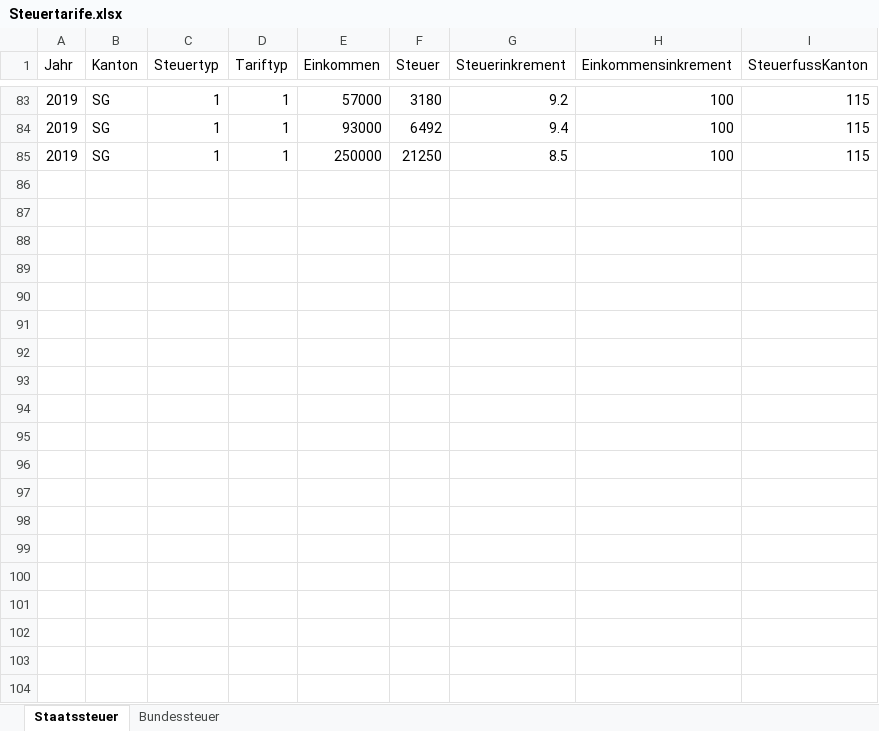
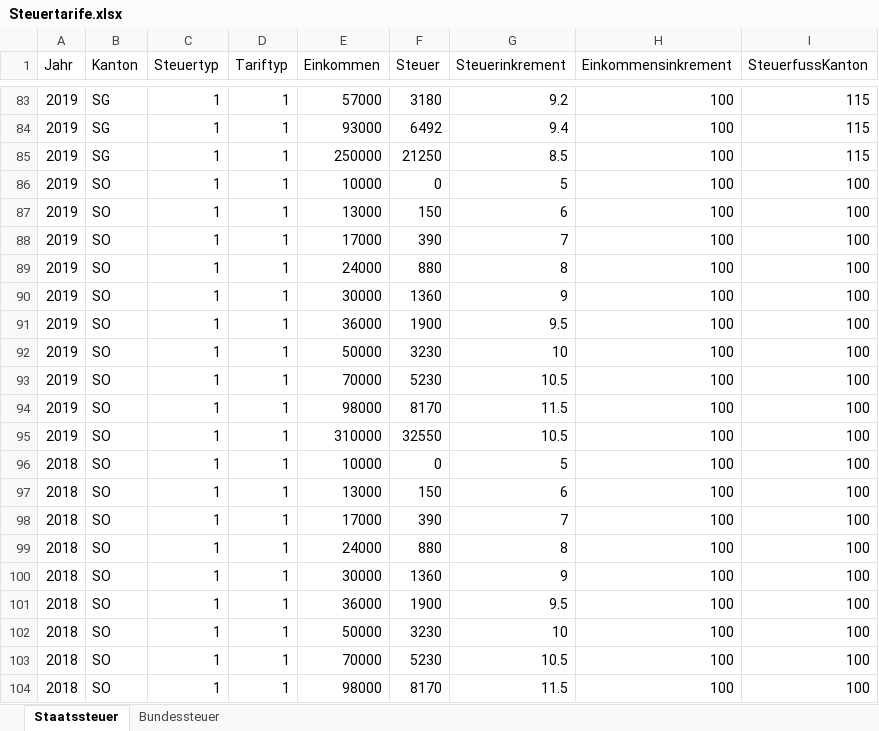
Before and after one commit to dniggeler/PensionTools, an Excel workbook: data/Steuertarife.xlsx, sheet Staatssteuer, drawn as a sheet; only a part is shown, gaps mark what is left out; values as stored, in another font and other column widths than the file's, no borders; the diff covers the shown part only; the diff names each change by its address in the sheet, - before the commit and + after, or states it on an @@ line.

Commit message:
add tax tariff data for canton SO

```diff
--- a/data/Steuertarife.xlsx (sheet Staatssteuer)
+++ b/data/Steuertarife.xlsx (sheet Staatssteuer)
+row 86: 2019 | SO | 1 | 1 | 10000 | 0 | 5 | 100 | 100
+row 87: 2019 | SO | 1 | 1 | 13000 | 150 | 6 | 100 | 100
+row 88: 2019 | SO | 1 | 1 | 17000 | 390 | 7 | 100 | 100
+row 89: 2019 | SO | 1 | 1 | 24000 | 880 | 8 | 100 | 100
+row 90: 2019 | SO | 1 | 1 | 30000 | 1360 | 9 | 100 | 100
+row 91: 2019 | SO | 1 | 1 | 36000 | 1900 | 9.5 | 100 | 100
+row 92: 2019 | SO | 1 | 1 | 50000 | 3230 | 10 | 100 | 100
+row 93: 2019 | SO | 1 | 1 | 70000 | 5230 | 10.5 | 100 | 100
+row 94: 2019 | SO | 1 | 1 | 98000 | 8170 | 11.5 | 100 | 100
+row 95: 2019 | SO | 1 | 1 | 310000 | 32550 | 10.5 | 100 | 100
+row 96: 2018 | SO | 1 | 1 | 10000 | 0 | 5 | 100 | 100
+row 97: 2018 | SO | 1 | 1 | 13000 | 150 | 6 | 100 | 100
+row 98: 2018 | SO | 1 | 1 | 17000 | 390 | 7 | 100 | 100
+row 99: 2018 | SO | 1 | 1 | 24000 | 880 | 8 | 100 | 100
+row 100: 2018 | SO | 1 | 1 | 30000 | 1360 | 9 | 100 | 100
+row 101: 2018 | SO | 1 | 1 | 36000 | 1900 | 9.5 | 100 | 100
+row 102: 2018 | SO | 1 | 1 | 50000 | 3230 | 10 | 100 | 100
+row 103: 2018 | SO | 1 | 1 | 70000 | 5230 | 10.5 | 100 | 100
+row 104: 2018 | SO | 1 | 1 | 98000 | 8170 | 11.5 | 100 | 100
```
Also changed, not shown: 9 added rows elsewhere in this sheet, 3 other files.
